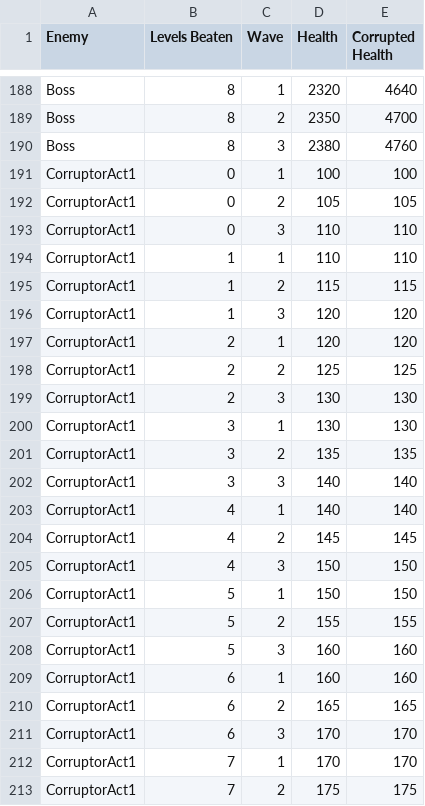
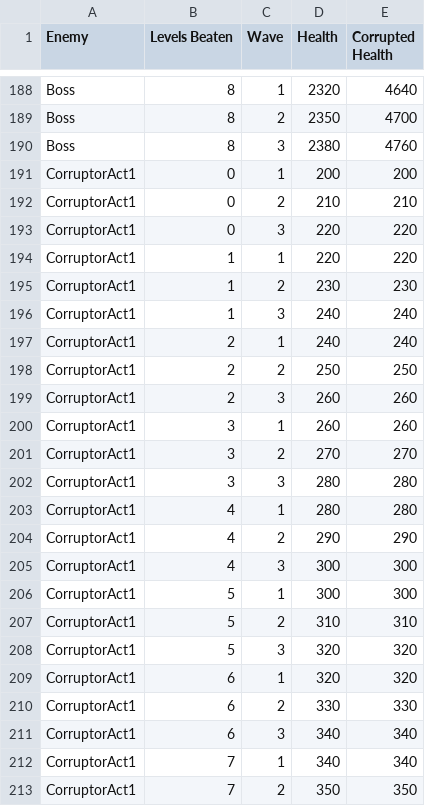
Before and after one commit to DannSant/flames-of-faith, a CSV file: BalanceData/Reports/EnemyHealth.csv, drawn as a sheet; only a part is shown, gaps mark what is left out; the diff covers the shown part only.

```diff
--- a/BalanceData/Reports/EnemyHealth.csv
+++ b/BalanceData/Reports/EnemyHealth.csv
@@ -190,24 +190,24 @@ Boss,8,2,2350,4700
 Boss,8,3,2380,4760
-CorruptorAct1,0,1,100,100
-CorruptorAct1,0,2,105,105
-CorruptorAct1,0,3,110,110
-CorruptorAct1,1,1,110,110
-CorruptorAct1,1,2,115,115
-CorruptorAct1,1,3,120,120
-CorruptorAct1,2,1,120,120
-CorruptorAct1,2,2,125,125
-CorruptorAct1,2,3,130,130
-CorruptorAct1,3,1,130,130
-CorruptorAct1,3,2,135,135
-CorruptorAct1,3,3,140,140
-CorruptorAct1,4,1,140,140
-CorruptorAct1,4,2,145,145
-CorruptorAct1,4,3,150,150
-CorruptorAct1,5,1,150,150
-CorruptorAct1,5,2,155,155
-CorruptorAct1,5,3,160,160
-CorruptorAct1,6,1,160,160
-CorruptorAct1,6,2,165,165
-CorruptorAct1,6,3,170,170
-CorruptorAct1,7,1,170,170
-CorruptorAct1,7,2,175,175
+CorruptorAct1,0,1,200,200
+CorruptorAct1,0,2,210,210
+CorruptorAct1,0,3,220,220
+CorruptorAct1,1,1,220,220
+CorruptorAct1,1,2,230,230
+CorruptorAct1,1,3,240,240
+CorruptorAct1,2,1,240,240
+CorruptorAct1,2,2,250,250
+CorruptorAct1,2,3,260,260
+CorruptorAct1,3,1,260,260
+CorruptorAct1,3,2,270,270
+CorruptorAct1,3,3,280,280
+CorruptorAct1,4,1,280,280
+CorruptorAct1,4,2,290,290
+CorruptorAct1,4,3,300,300
+CorruptorAct1,5,1,300,300
+CorruptorAct1,5,2,310,310
+CorruptorAct1,5,3,320,320
+CorruptorAct1,6,1,320,320
+CorruptorAct1,6,2,330,330
+CorruptorAct1,6,3,340,340
+CorruptorAct1,7,1,340,340
+CorruptorAct1,7,2,350,350
```
Also changed, not shown: 1 added row, 1 removed row and 42 edited cells elsewhere in this file, BalanceData/Enemies.csv, 8 other files.
